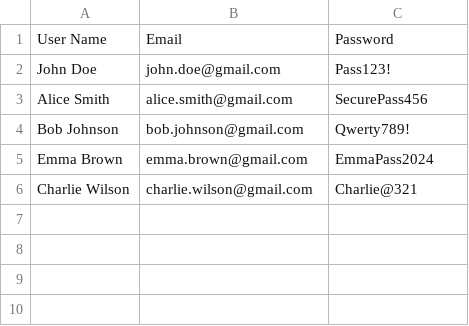
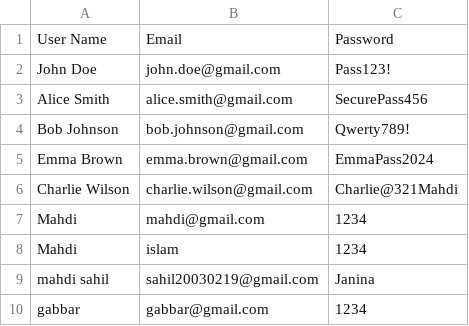
Before and after one commit to sahil0319/Bloodbank-Managment, a CSV file: CSV_Files/admin_data.csv, drawn as a sheet.

```diff
--- a/CSV_Files/admin_data.csv
+++ b/CSV_Files/admin_data.csv
@@ -5,2 +5,6 @@ Bob Johnson,bob.johnson@gmail.com,Qwerty789!
 Emma Brown,emma.brown@gmail.com,EmmaPass2024
-Charlie Wilson,charlie.wilson@gmail.com,Charlie@321
+Charlie Wilson,charlie.wilson@gmail.com,Charlie@321Mahdi
+Mahdi,mahdi@gmail.com,1234
+Mahdi,islam,1234
+mahdi sahil,sahil20030219@gmail.com,Janina
+gabbar,gabbar@gmail.com,1234
```
Also changed, not shown: 6 other files.
